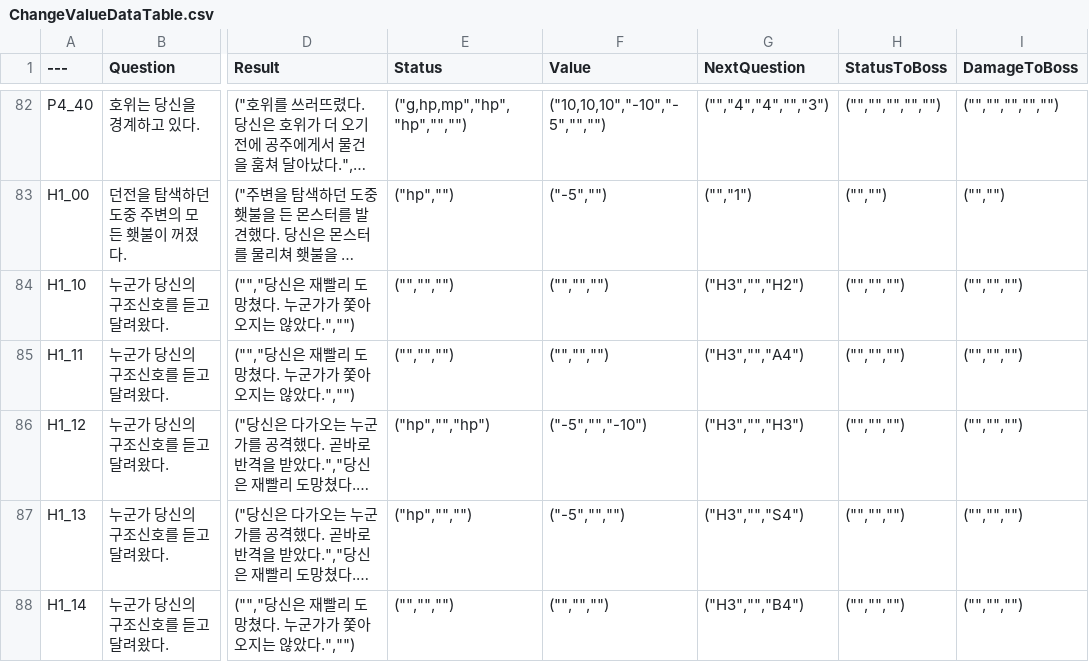
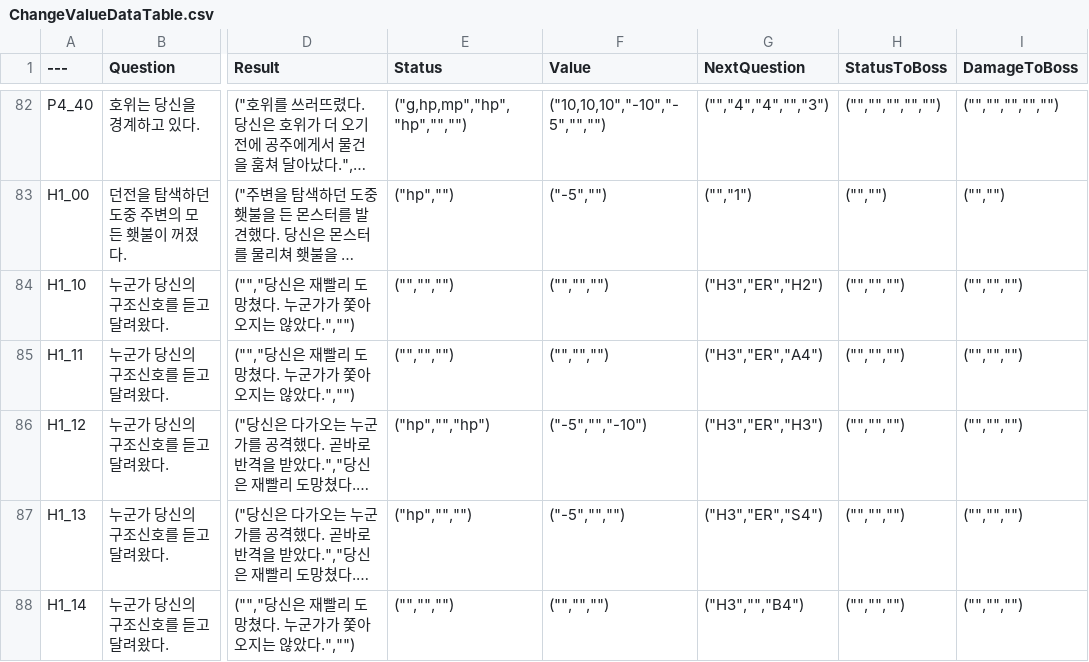
Before and after one commit to sthie/SelectWorm, a CSV file: Data/ChangeValueDataTable.csv, drawn as a sheet; only a part is shown, gaps mark what is left out; long unchanged cells end in …; the diff covers the shown part only; the diff names each change by its address in the sheet, - before the commit and + after, or states it on an @@ line.

```diff
--- a/Data/ChangeValueDataTable.csv
+++ b/Data/ChangeValueDataTable.csv
-G84 (NextQuestion): ("H3","","H2")
+G84 (NextQuestion): ("H3","ER","H2")
-G85 (NextQuestion): ("H3","","A4")
+G85 (NextQuestion): ("H3","ER","A4")
-G86 (NextQuestion): ("H3","","H3")
+G86 (NextQuestion): ("H3","ER","H3")
-G87 (NextQuestion): ("H3","","S4")
+G87 (NextQuestion): ("H3","ER","S4")
```
Also changed, not shown: 12 edited cells elsewhere in this file, 2 other files.
